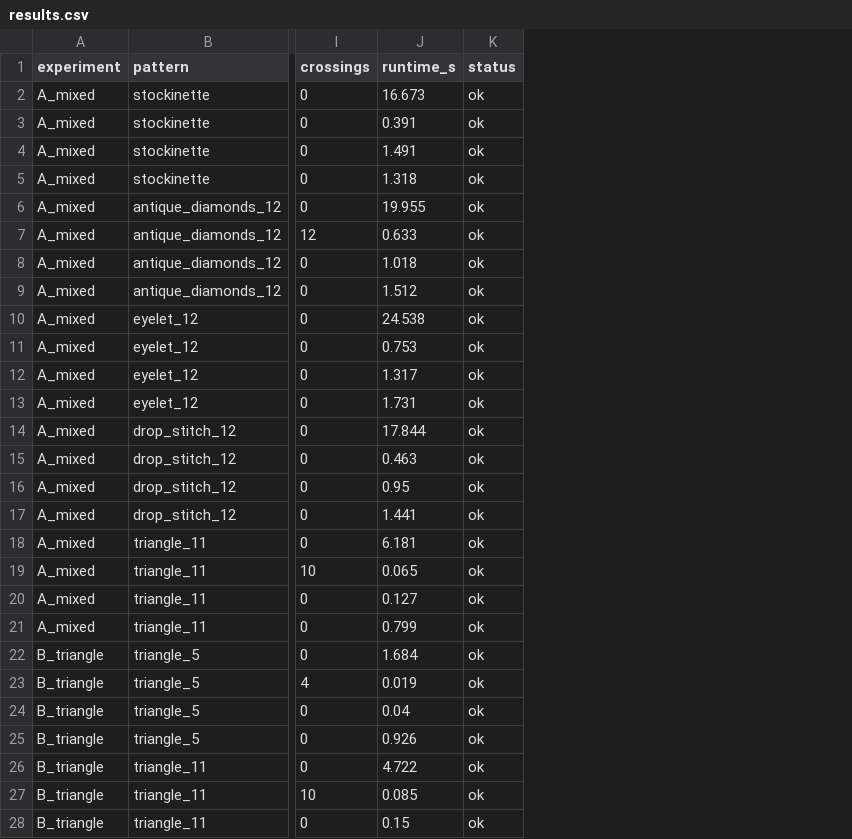
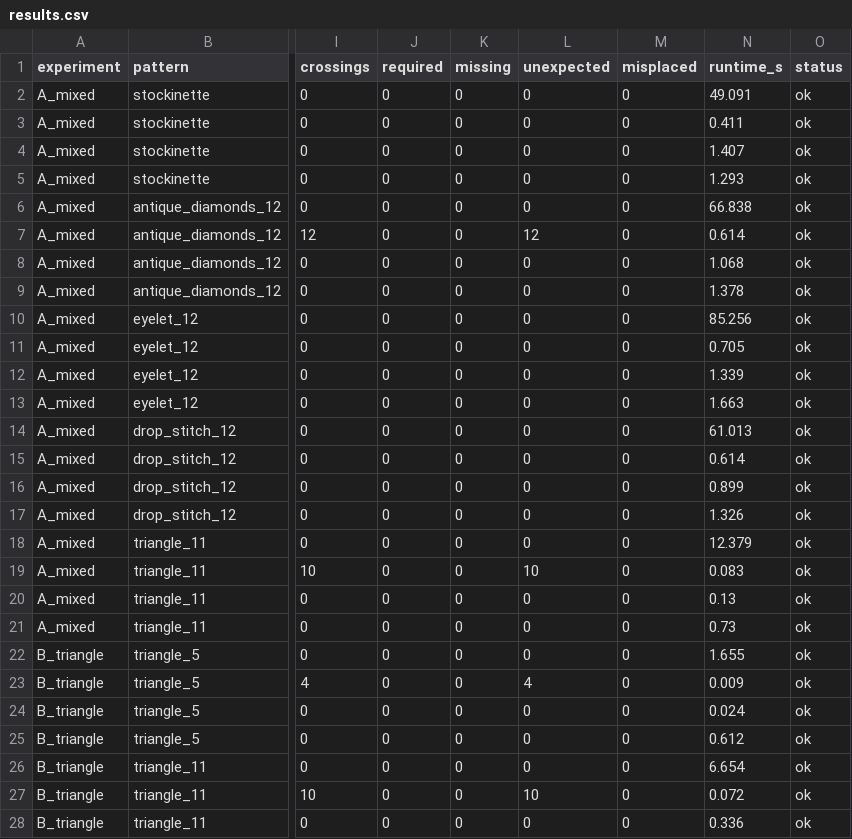
Before and after one commit to ektaran28/Masterseminar_Implementation, a CSV file: results/results.csv, drawn as a sheet; only a part is shown, gaps mark what is left out; addresses are those after the commit; the diff covers the shown part only; the diff names each change by its address in the sheet, - before the commit and + after, or states it on an @@ line.

```diff
--- a/results/results.csv
+++ b/results/results.csv
+column J (required), rows 2-28: all 0
+column K (missing), rows 2-28: all 0
+column L (unexpected), rows 2-28: 0 | 0 | 0 | 0 | 0 | 12 | 0 | 0 | 0 | 0 | 0 | 0 | 0 | 0 | 0 | 0 | 0 | 10 | 0 | 0 | 0 | 4 | 0 | 0 | 0 | 10 | 0
+column M (misplaced), rows 2-28: all 0
-N2 (runtime_s): 16.673
+N2 (runtime_s): 49.091
-N3 (runtime_s): 0.391
+N3 (runtime_s): 0.411
-N4 (runtime_s): 1.491
+N4 (runtime_s): 1.407
-N5 (runtime_s): 1.318
+N5 (runtime_s): 1.293
-N6 (runtime_s): 19.955
+N6 (runtime_s): 66.838
-N7 (runtime_s): 0.633
+N7 (runtime_s): 0.614
-N8 (runtime_s): 1.018
+N8 (runtime_s): 1.068
-N9 (runtime_s): 1.512
+N9 (runtime_s): 1.378
-N10 (runtime_s): 24.538
+N10 (runtime_s): 85.256
-N11 (runtime_s): 0.753
+N11 (runtime_s): 0.705
-N12 (runtime_s): 1.317
+N12 (runtime_s): 1.339
-N13 (runtime_s): 1.731
+N13 (runtime_s): 1.663
-N14 (runtime_s): 17.844
+N14 (runtime_s): 61.013
-N15 (runtime_s): 0.463
+N15 (runtime_s): 0.614
-N16 (runtime_s): 0.95
+N16 (runtime_s): 0.899
-N17 (runtime_s): 1.441
+N17 (runtime_s): 1.326
-N18 (runtime_s): 6.181
+N18 (runtime_s): 12.379
-N19 (runtime_s): 0.065
+N19 (runtime_s): 0.083
-N20 (runtime_s): 0.127
+N20 (runtime_s): 0.13
-N21 (runtime_s): 0.799
+N21 (runtime_s): 0.73
-N22 (runtime_s): 1.684
+N22 (runtime_s): 1.655
-N23 (runtime_s): 0.019
+N23 (runtime_s): 0.009
-N24 (runtime_s): 0.04
+N24 (runtime_s): 0.024
-N25 (runtime_s): 0.926
+N25 (runtime_s): 0.612
-N26 (runtime_s): 4.722
+N26 (runtime_s): 6.654
-N27 (runtime_s): 0.085
+N27 (runtime_s): 0.072
-N28 (runtime_s): 0.15
+N28 (runtime_s): 0.336
```
Also changed, not shown: 4 added rows and 17 edited cells elsewhere in this file, 25 other files.
